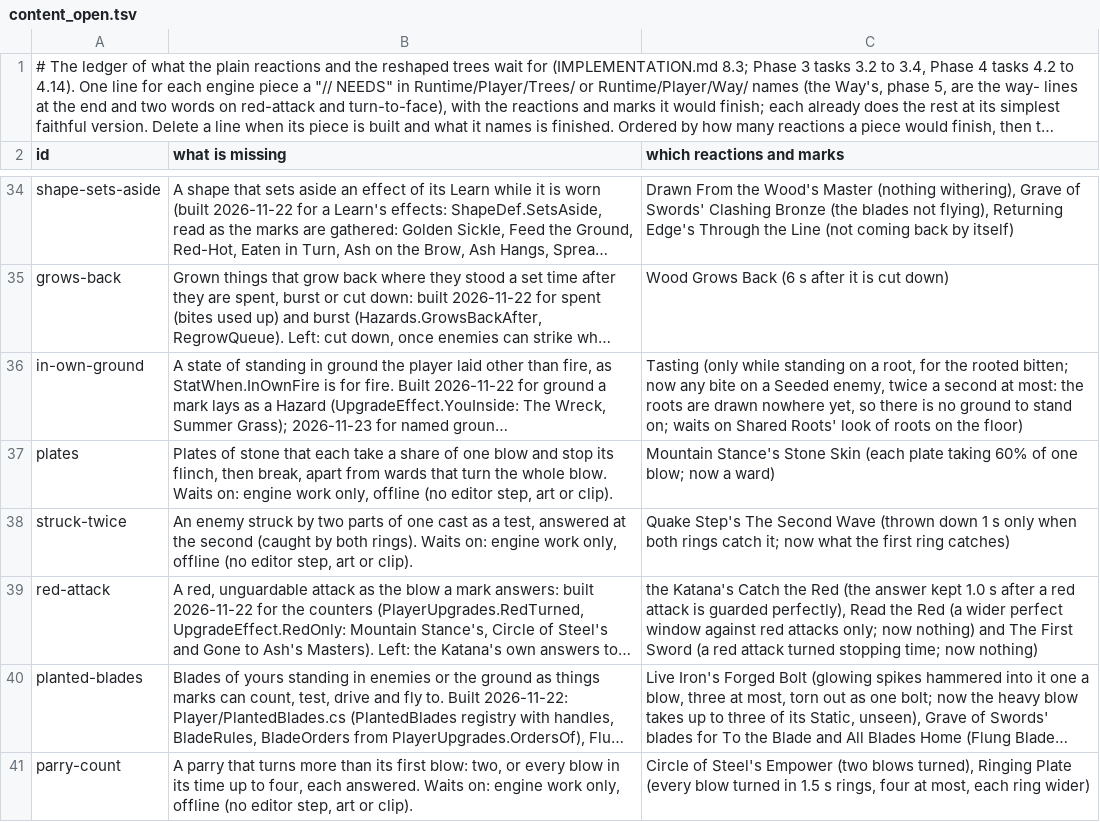
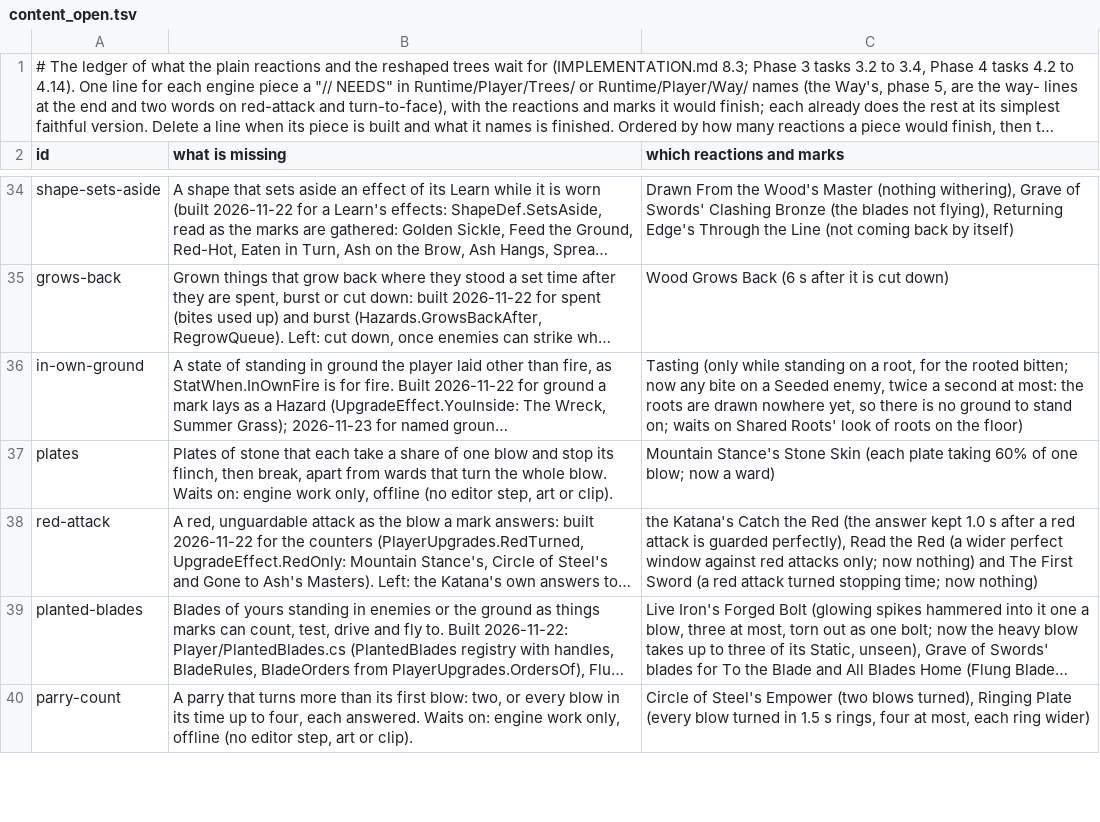
Before and after one commit to Rohanp725/Project-Clover, a TSV file: docs/design/steel/content_open.tsv, drawn as a sheet; only a part is shown, gaps mark what is left out; long unchanged cells end in …; the diff names each change by its address in the sheet, - before the commit and + after, or states it on an @@ line.

```diff
--- a/docs/design/steel/content_open.tsv
+++ b/docs/design/steel/content_open.tsv
-row 38: struck-twice | An enemy struck by two parts of one cast as a test, answered at the second (caught by both rings). Waits on: engine work only, offline (no editor step, art or clip). | Quake Step's The Second Wave (thrown down 1 s only when both rings catch it; now what the first ring catches)
```
Also changed, not shown: 4 other files.
